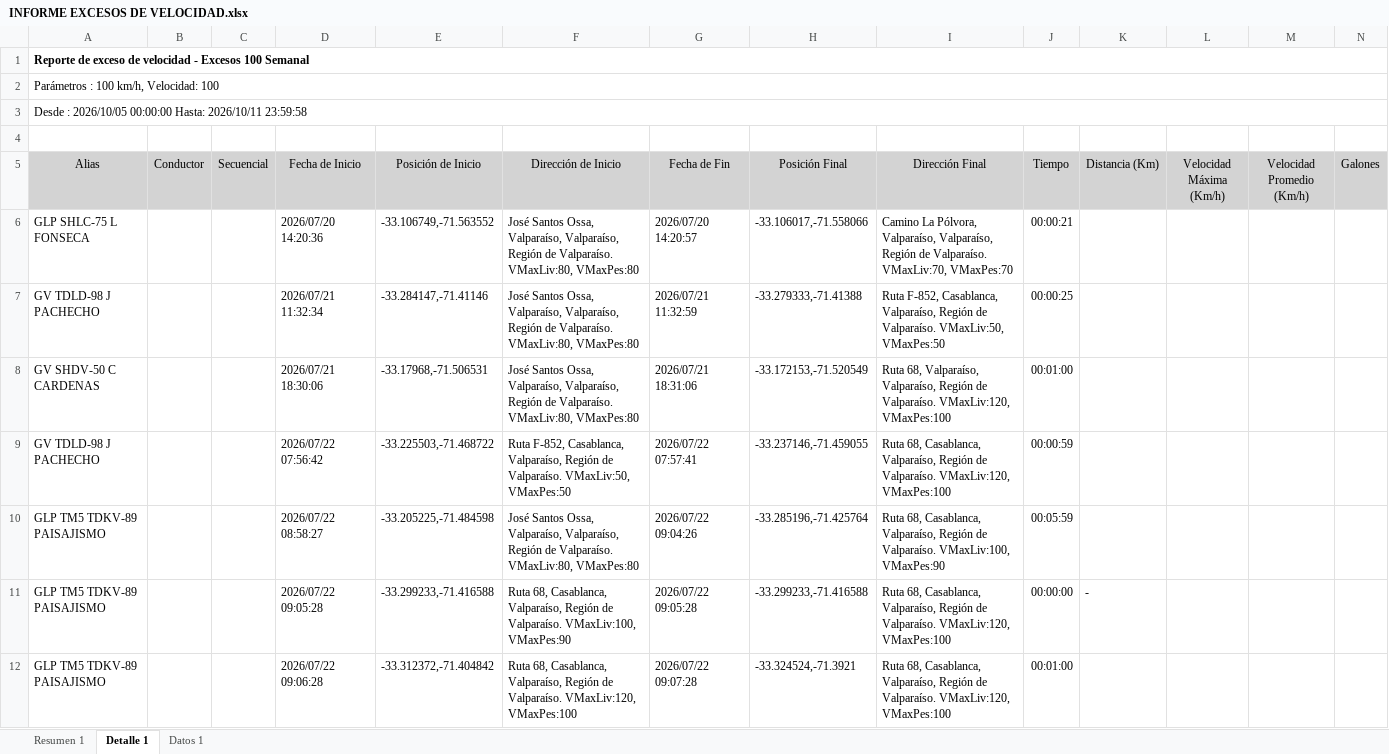
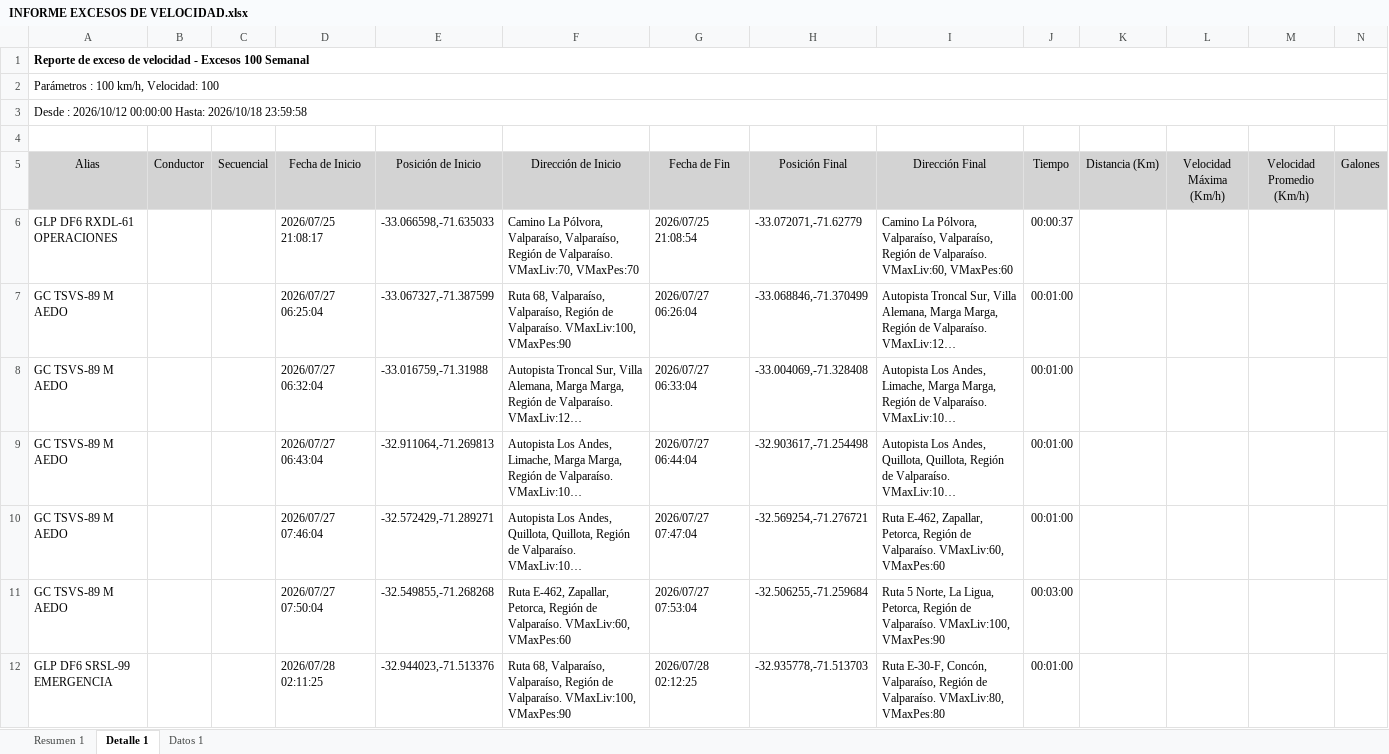
Before and after one commit to WurfelSPA/tracklink-kadel, an Excel workbook: INFORME EXCESOS DE VELOCIDAD.xlsx, sheet Detalle 1, drawn as a sheet; only a part is shown; the shorter side is filled out with more unchanged rows; long unchanged cells end in …; values as stored, in another font and other column widths than the file's, no borders; table styles not drawn; removed rows and columns are numbered as before the commit, all else as after; rows hold the shown columns only; the diff covers the shown part only; the diff names each change by its address in the sheet, - before the commit and + after, or states it on an @@ line.

```diff
--- a/INFORME EXCESOS DE VELOCIDAD.xlsx (sheet Detalle 1)
+++ b/INFORME EXCESOS DE VELOCIDAD.xlsx (sheet Detalle 1)
-A3 (Alias): Desde : 2026/10/05 00:00:00 Hasta: 2026/10/11 23:59:58
+A3 (Alias): Desde : 2026/10/12 00:00:00 Hasta: 2026/10/18 23:59:58
-row 6: GLP SHLC-75 L FONSECA |  |  | 2026/07/20 14:20:36 | -33.106749,-71.563552 | José Santos Ossa, Valparaíso, Valparaíso, Región de Valparaíso. VMaxLiv:80, VMaxPes:80 | 2026/07/20 14:20:57 | -33.106017,-71.558066 | Camino La Pólvora, Valparaíso, Valparaíso, Región de Valparaíso. VMaxLiv:70, VMaxPes:70 | 00:00:21
-row 7: GV TDLD-98 J PACHECHO |  |  | 2026/07/21 11:32:34 | -33.284147,-71.41146 | José Santos Ossa, Valparaíso, Valparaíso, Región de Valparaíso. VMaxLiv:80, VMaxPes:80 | 2026/07/21 11:32:59 | -33.279333,-71.41388 | Ruta F-852, Casablanca, Valparaíso, Región de Valparaíso. VMaxLiv:50, VMaxPes:50 | 00:00:25
-row 8: GV SHDV-50 C CARDENAS |  |  | 2026/07/21 18:30:06 | -33.17968,-71.506531 | José Santos Ossa, Valparaíso, Valparaíso, Región de Valparaíso. VMaxLiv:80, VMaxPes:80 | 2026/07/21 18:31:06 | -33.172153,-71.520549 | Ruta 68, Valparaíso, Valparaíso, Región de Valparaíso. VMaxLiv:120, VMaxPes:100 | 00:01:00
-row 9: GV TDLD-98 J PACHECHO |  |  | 2026/07/22 07:56:42 | -33.225503,-71.468722 | Ruta F-852, Casablanca, Valparaíso, Región de Valparaíso. VMaxLiv:50, VMaxPes:50 | 2026/07/22 07:57:41 | -33.237146,-71.459055 | Ruta 68, Casablanca, Valparaíso, Región de Valparaíso. VMaxLiv:120, VMaxPes:100 | 00:00:59
-row 10: GLP TM5 TDKV-89 PAISAJISMO |  |  | 2026/07/22 08:58:27 | -33.205225,-71.484598 | José Santos Ossa, Valparaíso, Valparaíso, Región de Valparaíso. VMaxLiv:80, VMaxPes:80 | 2026/07/22 09:04:26 | -33.285196,-71.425764 | Ruta 68, Casablanca, Valparaíso, Región de Valparaíso. VMaxLiv:100, VMaxPes:90 | 00:05:59
-row 11: GLP TM5 TDKV-89 PAISAJISMO |  |  | 2026/07/22 09:05:28 | -33.299233,-71.416588 | Ruta 68, Casablanca, Valparaíso, Región de Valparaíso. VMaxLiv:100, VMaxPes:90 | 2026/07/22 09:05:28 | -33.299233,-71.416588 | Ruta 68, Casablanca, Valparaíso, Región de Valparaíso. VMaxLiv:120, VMaxPes:100 | 00:00:00 | -
-row 12: GLP TM5 TDKV-89 PAISAJISMO |  |  | 2026/07/22 09:06:28 | -33.312372,-71.404842 | Ruta 68, Casablanca, Valparaíso, Región de Valparaíso. VMaxLiv:120, VMaxPes:100 | 2026/07/22 09:07:28 | -33.324524,-71.3921 | Ruta 68, Casablanca, Valparaíso, Región de Valparaíso. VMaxLiv:120, VMaxPes:100 | 00:01:00
```
Also changed, not shown: 34 added rows and 53 removed rows elsewhere in this sheet, sheet Datos 1, sheet Resumen 1, latest-events.xlsx, 2 other files.
